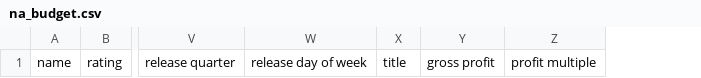
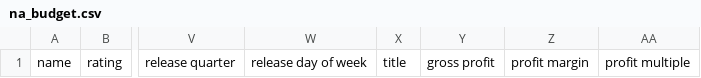
Before and after one commit to ericlambert/movie_prediction_models, a CSV file: _data/_processed/na_budget.csv, drawn as a sheet; only a part is shown, gaps mark what is left out; the diff names each change by its address in the sheet, - before the commit and + after, or states it on an @@ line.

Commit message:
added profit margin

```diff
--- a/_data/_processed/na_budget.csv
+++ b/_data/_processed/na_budget.csv
+column Z, row 1: profit margin
```
Also changed, not shown: 3 other files.
